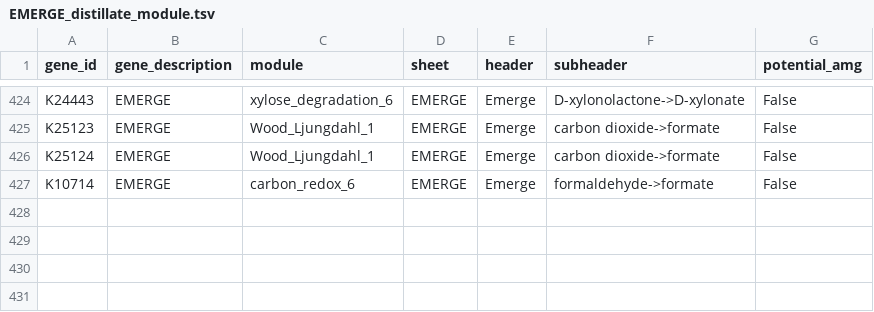
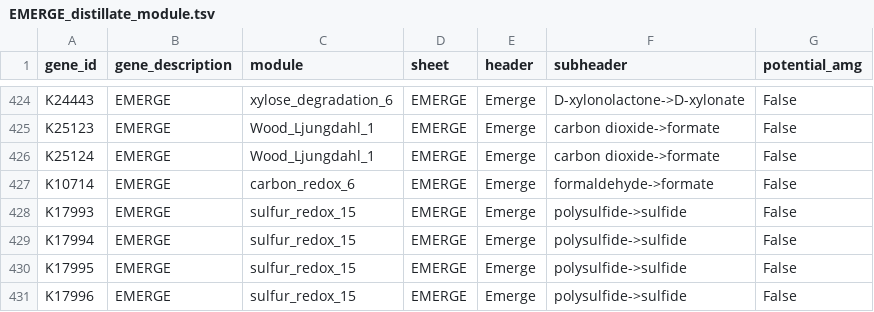
Before and after one commit to WrightonLabCSU/emerge_pipline, a TSV file: resources/custom_input_modules/EMERGE_distillate_module.tsv, drawn as a sheet; only a part is shown, gaps mark what is left out; the diff names each change by its address in the sheet, - before the commit and + after, or states it on an @@ line.

Commit message:
add sulfhydrogenase to sulfur_redox

```diff
--- a/resources/custom_input_modules/EMERGE_distillate_module.tsv
+++ b/resources/custom_input_modules/EMERGE_distillate_module.tsv
+row 428: K17993 | EMERGE | sulfur_redox_15 | EMERGE | Emerge | polysulfide->sulfide | False
+row 429: K17994 | EMERGE | sulfur_redox_15 | EMERGE | Emerge | polysulfide->sulfide | False
+row 430: K17995 | EMERGE | sulfur_redox_15 | EMERGE | Emerge | polysulfide->sulfide | False
+row 431: K17996 | EMERGE | sulfur_redox_15 | EMERGE | Emerge | polysulfide->sulfide | False
```
Also changed, not shown: resources/custom_input_modules/EMERGE_pathways_module.tsv.
